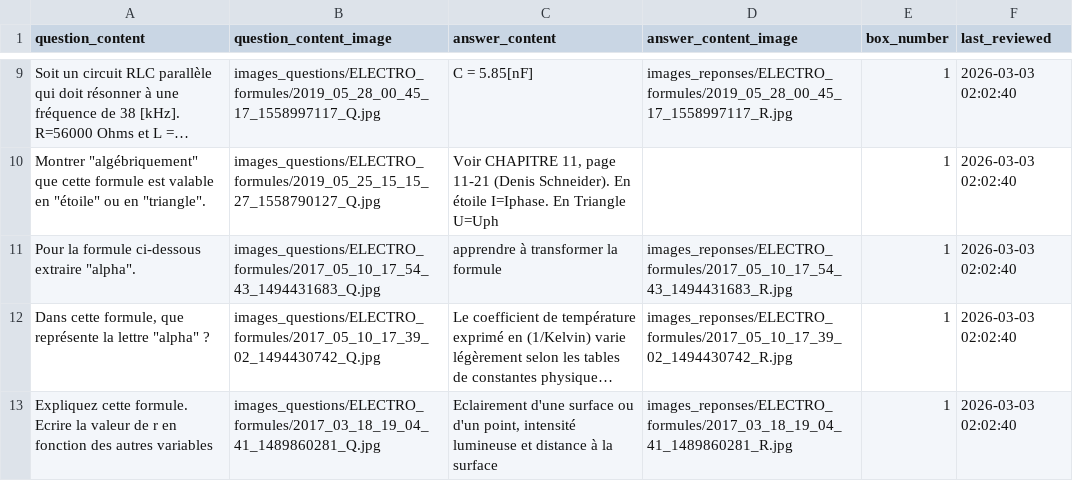
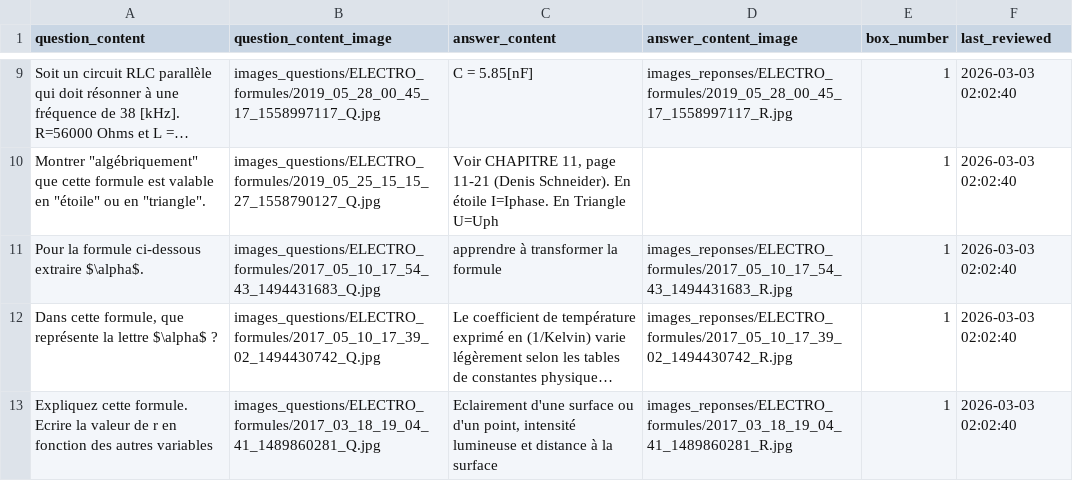
Before and after one commit to leitexper1/cfcflashcards, a CSV file: docs/csv/ELECTRO_formules.csv, drawn as a sheet; only a part is shown, gaps mark what is left out; long unchanged cells end in …; the diff names each change by its address in the sheet, - before the commit and + after, or states it on an @@ line.

```diff
--- a/docs/csv/ELECTRO_formules.csv
+++ b/docs/csv/ELECTRO_formules.csv
-A11 (question_content): Pour la formule ci-dessous extraire "alpha".
+A11 (question_content): Pour la formule ci-dessous extraire $\alpha$.
-A12 (question_content): …la lettre "alpha" ?
+A12 (question_content): …la lettre $\alpha$ ?
```
Also changed, not shown: 1 other file.
